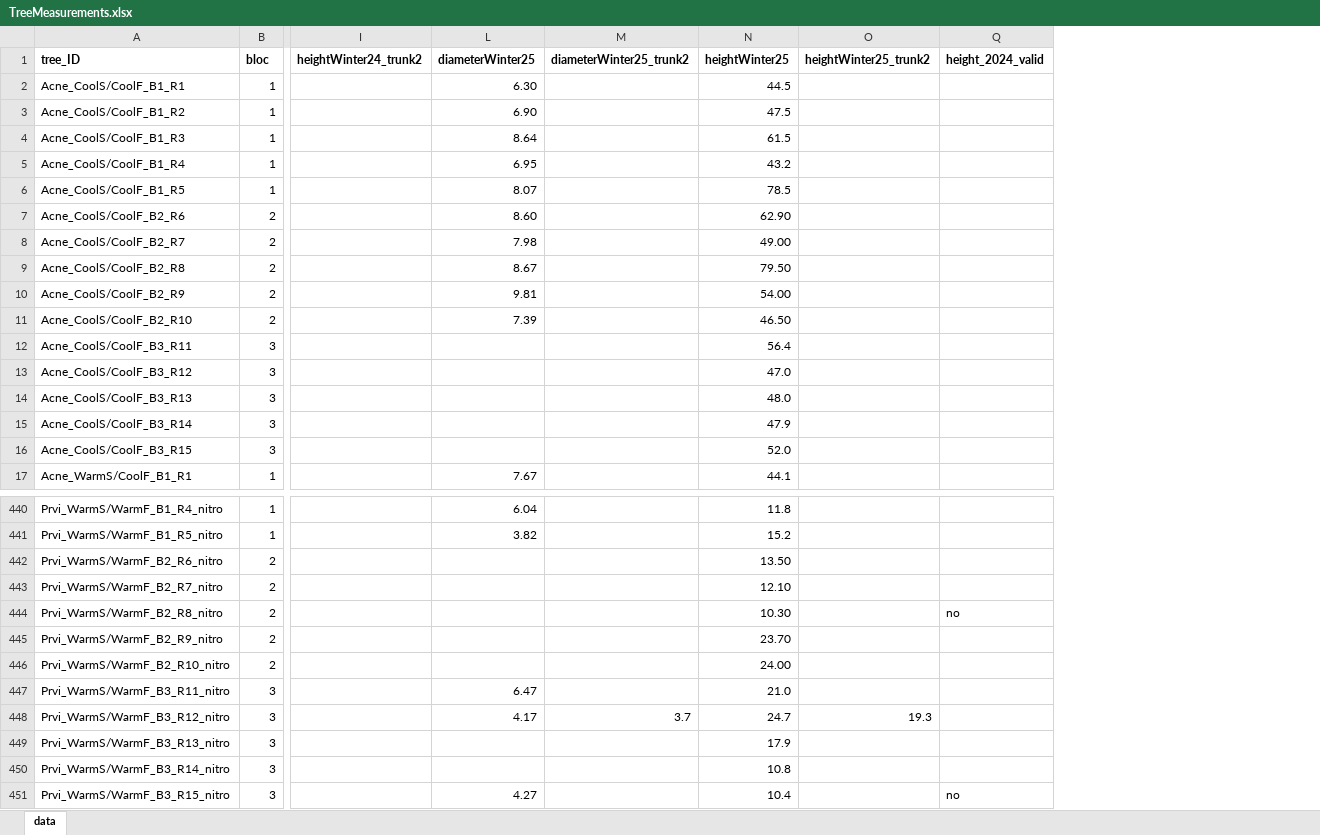
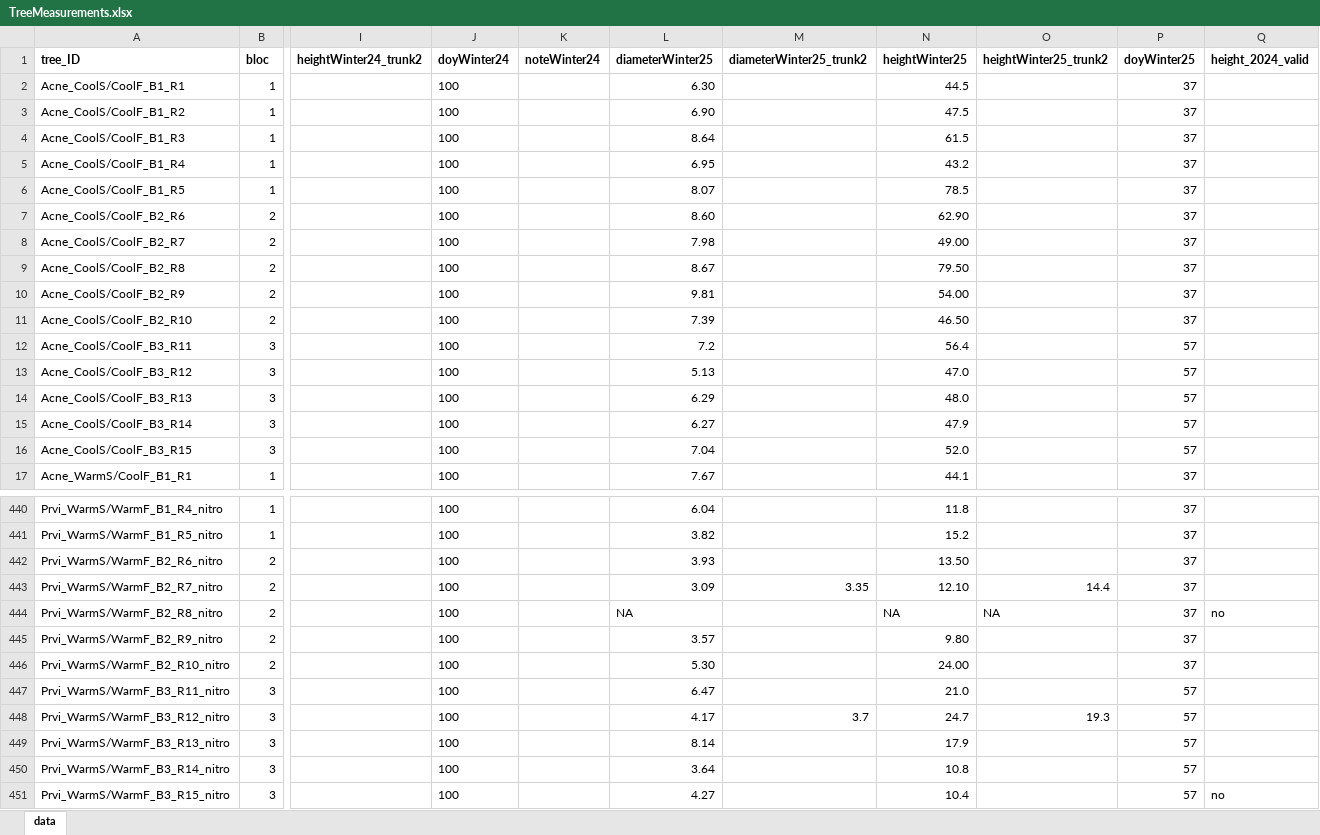
Before and after one commit to christophe-rd/fuelinex, an Excel workbook: data/treeMeasurements/TreeMeasurements.xlsx, sheet data, drawn as a sheet; only a part is shown, gaps mark what is left out; values as stored, in another font and other column widths than the file's, no borders; table styles not drawn; the diff covers the shown part only; the diff names each change by its address in the sheet, - before the commit and + after, or states it on an @@ line.

```diff
--- a/data/treeMeasurements/TreeMeasurements.xlsx (sheet data)
+++ b/data/treeMeasurements/TreeMeasurements.xlsx (sheet data)
@@ column J (doyWinter24) unhidden, rows 2-17: all 100; rows 440-451: all 100 @@
@@ column K (noteWinter24) unhidden, empty @@
@@ column P (doyWinter25) unhidden, rows 2-17: 37 | 37 | 37 | 37 | 37 | 37 | 37 | 37 | 37 | 37 | 57 | 57 | 57 | 57 | 57 | 37; rows 440-451: 37 | 37 | 37 | 37 | 37 | 37 | 37 | 57 | 57 | 57 | 57 | 57 @@
-L12 (diameterWinter25): (empty)
+L12 (diameterWinter25): 7.2
-L13 (diameterWinter25): (empty)
+L13 (diameterWinter25): 5.13
-L14 (diameterWinter25): (empty)
+L14 (diameterWinter25): 6.29
-L15 (diameterWinter25): (empty)
+L15 (diameterWinter25): 6.27
-L16 (diameterWinter25): (empty)
+L16 (diameterWinter25): 7.04
-L442 (diameterWinter25): (empty)
+L442 (diameterWinter25): 3.93
-L443 (diameterWinter25): (empty)
+L443 (diameterWinter25): 3.09
-M443 (diameterWinter25_trunk2): (empty)
+M443 (diameterWinter25_trunk2): 3.35
-O443 (heightWinter25_trunk2): (empty)
+O443 (heightWinter25_trunk2): 14.4
-L444 (diameterWinter25): (empty)
+L444 (diameterWinter25): NA
-N444 (heightWinter25): 10.30
+N444 (heightWinter25): NA
-O444 (heightWinter25_trunk2): (empty)
+O444 (heightWinter25_trunk2): NA
-L445 (diameterWinter25): (empty)
+L445 (diameterWinter25): 3.57
-N445 (heightWinter25): 23.70
+N445 (heightWinter25): 9.80
-L446 (diameterWinter25): (empty)
+L446 (diameterWinter25): 5.30
-L449 (diameterWinter25): (empty)
+L449 (diameterWinter25): 8.14
-L450 (diameterWinter25): (empty)
+L450 (diameterWinter25): 3.64
```
Also changed, not shown: 250 edited cells and cell formats elsewhere in this sheet, data/monitoringPhenology/2025BudburstToBudset.xlsx, 2 other files.
